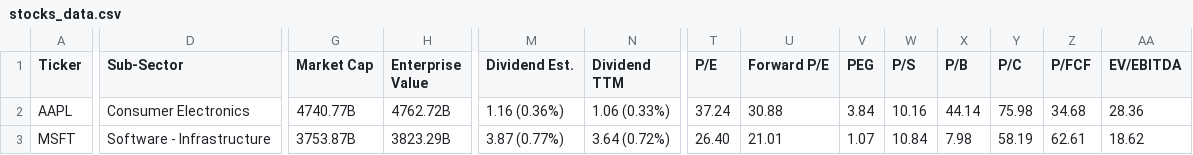
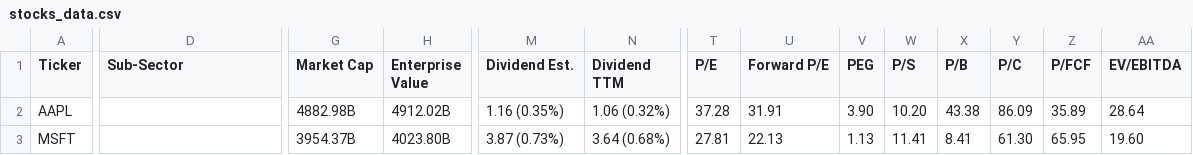
Before and after one commit to saiganesh-tanneru/stock-analyzer, a CSV file: stocks_data.csv, drawn as a sheet; only a part is shown, gaps mark what is left out; the diff covers the shown part only; the diff names each change by its address in the sheet, - before the commit and + after, or states it on an @@ line.

```diff
--- a/stocks_data.csv
+++ b/stocks_data.csv
-D2 (Sub-Sector): Consumer Electronics
+D2 (Sub-Sector): (empty)
-G2 (Market Cap): 4740.77B
+G2 (Market Cap): 4882.98B
-H2 (Enterprise Value): 4762.72B
+H2 (Enterprise Value): 4912.02B
-M2 (Dividend Est.): 1.16 (0.36%)
+M2 (Dividend Est.): 1.16 (0.35%)
-N2 (Dividend TTM): 1.06 (0.33%)
+N2 (Dividend TTM): 1.06 (0.32%)
-T2 (P/E): 37.24
+T2 (P/E): 37.28
-U2 (Forward P/E): 30.88
+U2 (Forward P/E): 31.91
-V2 (PEG): 3.84
+V2 (PEG): 3.90
-W2 (P/S): 10.16
+W2 (P/S): 10.20
-X2 (P/B): 44.14
+X2 (P/B): 43.38
-Y2 (P/C): 75.98
+Y2 (P/C): 86.09
-Z2 (P/FCF): 34.68
+Z2 (P/FCF): 35.89
-AA2 (EV/EBITDA): 28.36
+AA2 (EV/EBITDA): 28.64
-D3 (Sub-Sector): Software - Infrastructure
+D3 (Sub-Sector): (empty)
-G3 (Market Cap): 3753.87B
+G3 (Market Cap): 3954.37B
-H3 (Enterprise Value): 3823.29B
+H3 (Enterprise Value): 4023.80B
-M3 (Dividend Est.): 3.87 (0.77%)
+M3 (Dividend Est.): 3.87 (0.73%)
-N3 (Dividend TTM): 3.64 (0.72%)
+N3 (Dividend TTM): 3.64 (0.68%)
-T3 (P/E): 26.40
+T3 (P/E): 27.81
-U3 (Forward P/E): 21.01
+U3 (Forward P/E): 22.13
-V3 (PEG): 1.07
+V3 (PEG): 1.13
-W3 (P/S): 10.84
+W3 (P/S): 11.41
-X3 (P/B): 7.98
+X3 (P/B): 8.41
-Y3 (P/C): 58.19
+Y3 (P/C): 61.30
-Z3 (P/FCF): 62.61
+Z3 (P/FCF): 65.95
-AA3 (EV/EBITDA): 18.62
+AA3 (EV/EBITDA): 19.60
```
Also changed, not shown: 148 edited cells elsewhere in this file, 6 other files.
